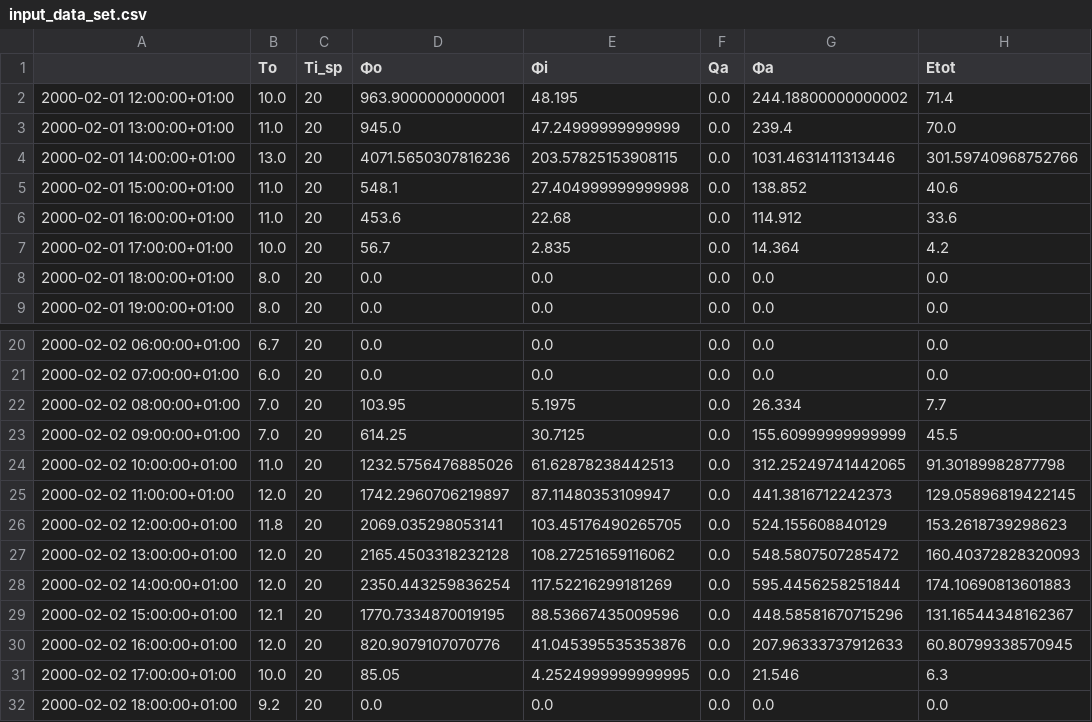
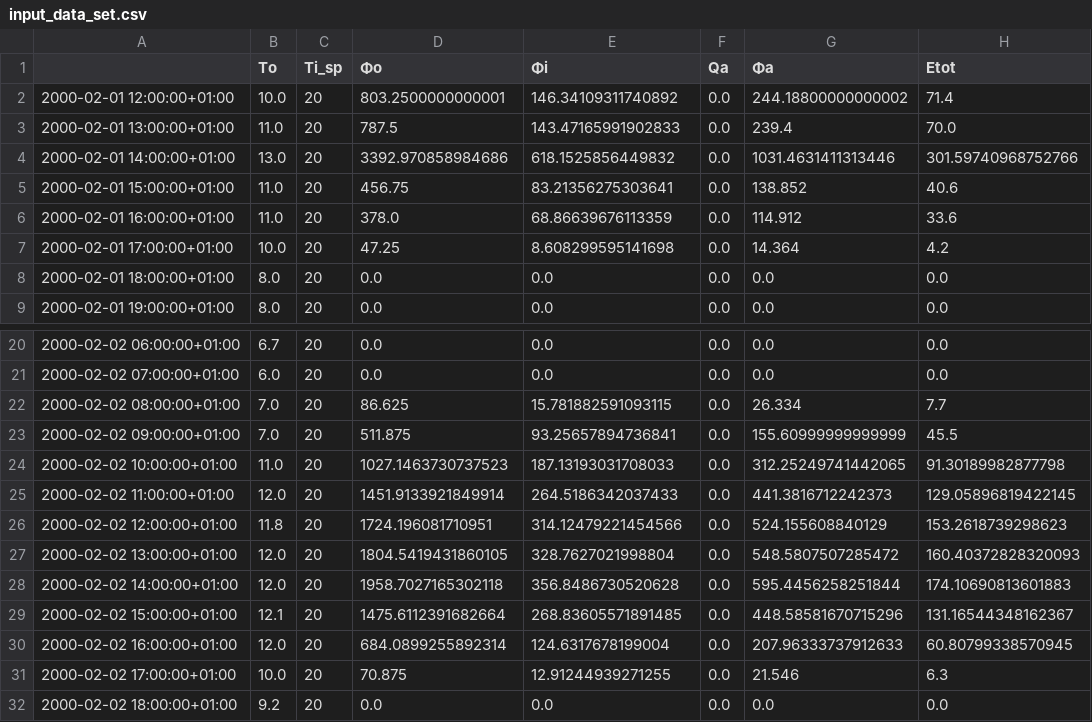
Before and after one commit to cghiaus/dm4bem_book, a CSV file: tutorials/toy_model/input_data_set.csv, drawn as a sheet; only a part is shown, gaps mark what is left out; the diff covers the shown part only.

```diff
--- a/tutorials/toy_model/input_data_set.csv
+++ b/tutorials/toy_model/input_data_set.csv
@@ -1,8 +1,8 @@
 ,To,Ti_sp,Φo,Φi,Qa,Φa,Etot
-2000-02-01 12:00:00+01:00,10.0,20,963.9000000000001,48.195,0.0,244.18800000000002,71.4
-2000-02-01 13:00:00+01:00,11.0,20,945.0,47.24999999999999,0.0,239.4,70.0
-2000-02-01 14:00:00+01:00,13.0,20,4071.5650307816236,203.57825153908115,0.0,1031.4631411313446,301.59740968752766
-2000-02-01 15:00:00+01:00,11.0,20,548.1,27.404999999999998,0.0,138.852,40.6
-2000-02-01 16:00:00+01:00,11.0,20,453.6,22.68,0.0,114.912,33.6
-2000-02-01 17:00:00+01:00,10.0,20,56.7,2.835,0.0,14.364,4.2
+2000-02-01 12:00:00+01:00,10.0,20,803.2500000000001,146.34109311740892,0.0,244.18800000000002,71.4
+2000-02-01 13:00:00+01:00,11.0,20,787.5,143.47165991902833,0.0,239.4,70.0
+2000-02-01 14:00:00+01:00,13.0,20,3392.970858984686,618.1525856449832,0.0,1031.4631411313446,301.59740968752766
+2000-02-01 15:00:00+01:00,11.0,20,456.75,83.21356275303641,0.0,138.852,40.6
+2000-02-01 16:00:00+01:00,11.0,20,378.0,68.86639676113359,0.0,114.912,33.6
+2000-02-01 17:00:00+01:00,10.0,20,47.25,8.608299595141698,0.0,14.364,4.2
 2000-02-01 18:00:00+01:00,8.0,20,0.0,0.0,0.0,0.0,0.0
@@ -21,12 +21,12 @@
 2000-02-02 07:00:00+01:00,6.0,20,0.0,0.0,0.0,0.0,0.0
-2000-02-02 08:00:00+01:00,7.0,20,103.95,5.1975,0.0,26.334,7.7
-2000-02-02 09:00:00+01:00,7.0,20,614.25,30.7125,0.0,155.60999999999999,45.5
-2000-02-02 10:00:00+01:00,11.0,20,1232.5756476885026,61.62878238442513,0.0,312.25249741442065,91.30189982877798
-2000-02-02 11:00:00+01:00,12.0,20,1742.2960706219897,87.11480353109947,0.0,441.3816712242373,129.05896819422145
-2000-02-02 12:00:00+01:00,11.8,20,2069.035298053141,103.45176490265705,0.0,524.155608840129,153.2618739298623
-2000-02-02 13:00:00+01:00,12.0,20,2165.4503318232128,108.27251659116062,0.0,548.5807507285472,160.40372828320093
-2000-02-02 14:00:00+01:00,12.0,20,2350.443259836254,117.52216299181269,0.0,595.4456258251844,174.10690813601883
-2000-02-02 15:00:00+01:00,12.1,20,1770.7334870019195,88.53667435009596,0.0,448.58581670715296,131.16544348162367
-2000-02-02 16:00:00+01:00,12.0,20,820.9079107070776,41.045395535353876,0.0,207.96333737912633,60.80799338570945
-2000-02-02 17:00:00+01:00,10.0,20,85.05,4.2524999999999995,0.0,21.546,6.3
+2000-02-02 08:00:00+01:00,7.0,20,86.625,15.781882591093115,0.0,26.334,7.7
+2000-02-02 09:00:00+01:00,7.0,20,511.875,93.25657894736841,0.0,155.60999999999999,45.5
+2000-02-02 10:00:00+01:00,11.0,20,1027.1463730737523,187.13193031708033,0.0,312.25249741442065,91.30189982877798
+2000-02-02 11:00:00+01:00,12.0,20,1451.9133921849914,264.5186342037433,0.0,441.3816712242373,129.05896819422145
+2000-02-02 12:00:00+01:00,11.8,20,1724.196081710951,314.12479221454566,0.0,524.155608840129,153.2618739298623
+2000-02-02 13:00:00+01:00,12.0,20,1804.5419431860105,328.7627021998804,0.0,548.5807507285472,160.40372828320093
+2000-02-02 14:00:00+01:00,12.0,20,1958.7027165302118,356.8486730520628,0.0,595.4456258251844,174.10690813601883
+2000-02-02 15:00:00+01:00,12.1,20,1475.6112391682664,268.83605571891485,0.0,448.58581670715296,131.16544348162367
+2000-02-02 16:00:00+01:00,12.0,20,684.0899255892314,124.6317678199004,0.0,207.96333737912633,60.80799338570945
+2000-02-02 17:00:00+01:00,10.0,20,70.875,12.91244939271255,0.0,21.546,6.3
 2000-02-02 18:00:00+01:00,9.2,20,0.0,0.0,0.0,0.0,0.0
```
Also changed, not shown: 100 edited cells elsewhere in this file, 34 other files.
